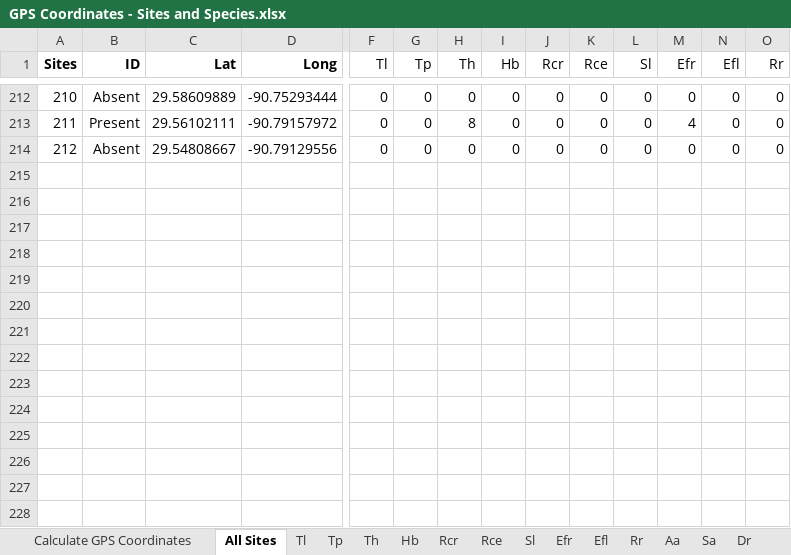
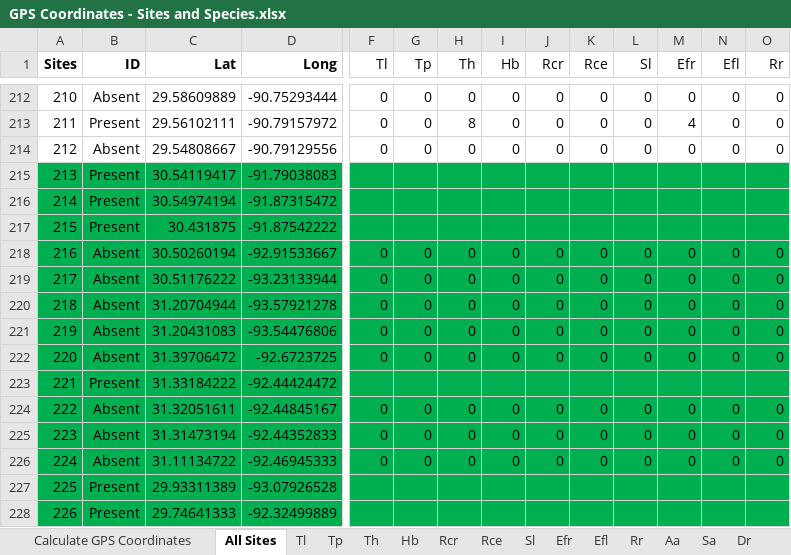
Before and after one commit to marymiller2/new_spongehunters, an Excel workbook: map_data_files/GPS Coordinates - Sites and Species.xlsx, sheet All Sites, drawn as a sheet; only a part is shown, gaps mark what is left out; values as stored, in another font and other column widths than the file's, no borders; rows hold the shown columns only; the diff names each change by its address in the sheet, - before the commit and + after, or states it on an @@ line.

Commit message:
Added sites from recent sponge (Friday, March 3rd, and Sunday, March 5th) map of all sites.

```diff
--- a/map_data_files/GPS Coordinates - Sites and Species.xlsx (sheet All Sites)
+++ b/map_data_files/GPS Coordinates - Sites and Species.xlsx (sheet All Sites)
+row 215: 213 | Present | 30.54119417 | -91.79038083
+row 216: 214 | Present | 30.54974194 | -91.87315472
+row 217: 215 | Present | 30.431875 | -91.87542222
+row 218: 216 | Absent | 30.50260194 | -92.91533667 | 0 | 0 | 0 | 0 | 0 | 0 | 0 | 0 | 0 | 0
+row 219: 217 | Absent | 30.51176222 | -93.23133944 | 0 | 0 | 0 | 0 | 0 | 0 | 0 | 0 | 0 | 0
+row 220: 218 | Absent | 31.20704944 | -93.57921278 | 0 | 0 | 0 | 0 | 0 | 0 | 0 | 0 | 0 | 0
+row 221: 219 | Absent | 31.20431083 | -93.54476806 | 0 | 0 | 0 | 0 | 0 | 0 | 0 | 0 | 0 | 0
+row 222: 220 | Absent | 31.39706472 | -92.6723725 | 0 | 0 | 0 | 0 | 0 | 0 | 0 | 0 | 0 | 0
+row 223: 221 | Present | 31.33184222 | -92.44424472
+row 224: 222 | Absent | 31.32051611 | -92.44845167 | 0 | 0 | 0 | 0 | 0 | 0 | 0 | 0 | 0 | 0
+row 225: 223 | Absent | 31.31473194 | -92.44352833 | 0 | 0 | 0 | 0 | 0 | 0 | 0 | 0 | 0 | 0
+row 226: 224 | Absent | 31.11134722 | -92.46945333 | 0 | 0 | 0 | 0 | 0 | 0 | 0 | 0 | 0 | 0
+row 227: 225 | Present | 29.93311389 | -93.07926528
+row 228: 226 | Present | 29.74641333 | -92.32499889
```
Also changed, not shown: sheet Calculate GPS Coordinates, 2 other files.
